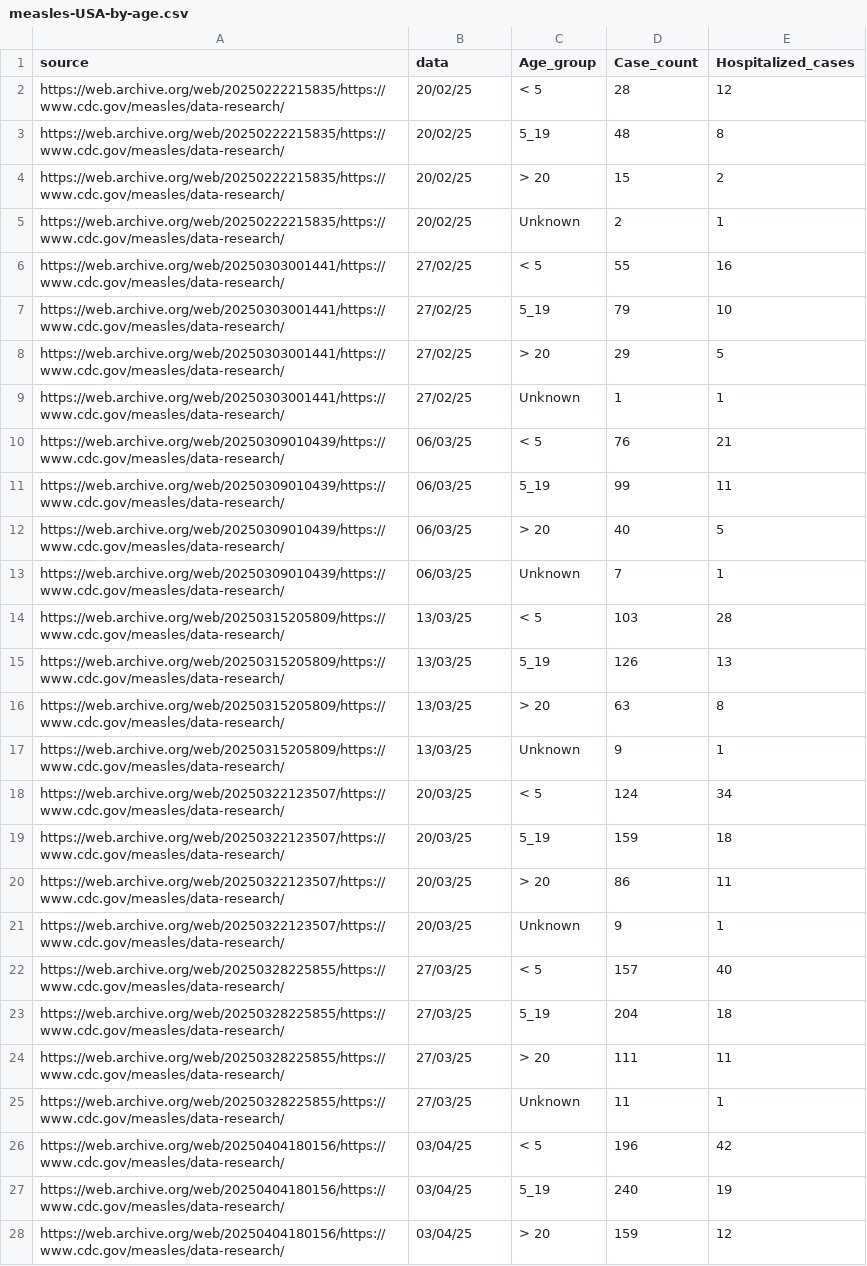
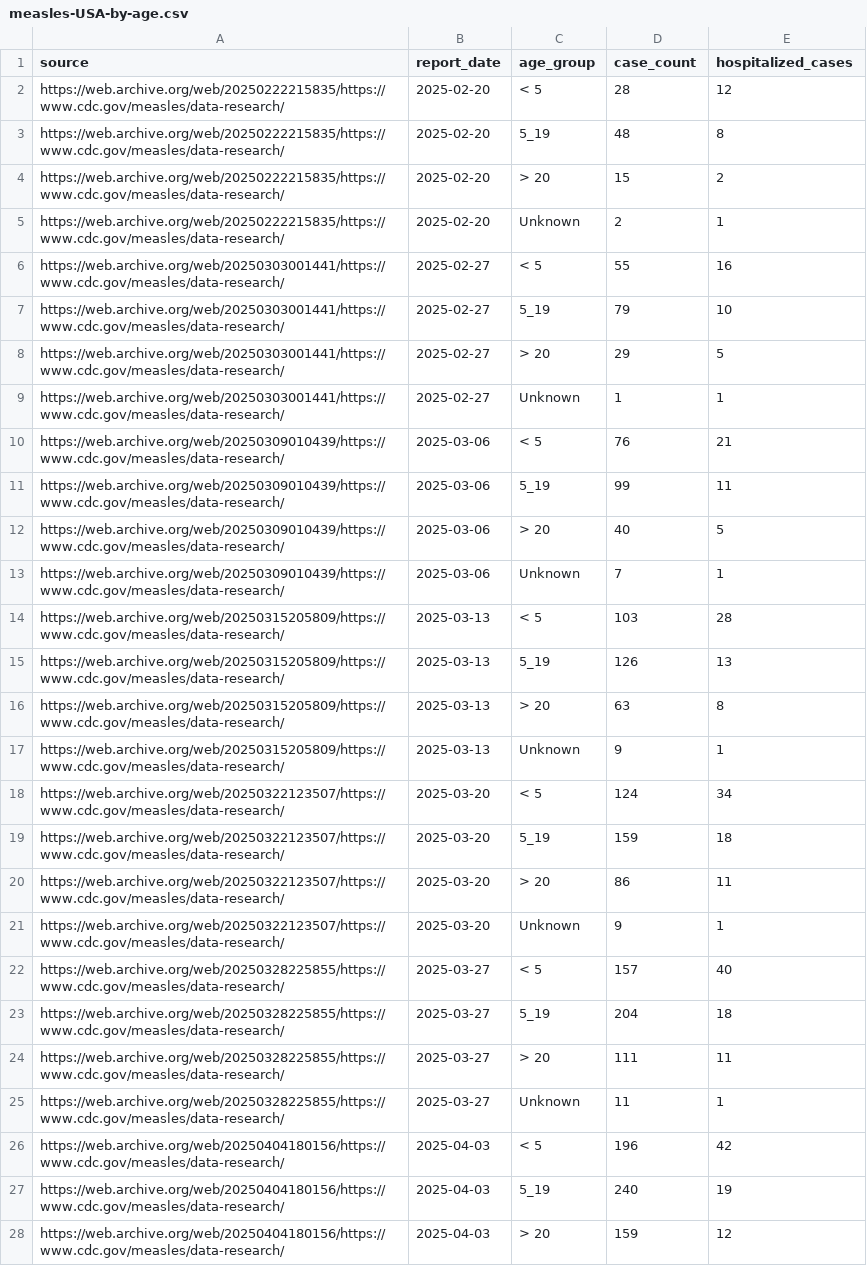
Before and after one commit to fbranda/measles, a CSV file: USA/data/2025/measles-USA-by-age.csv, drawn as a sheet; only a part is shown; the diff covers the shown part only; the diff names each change by its address in the sheet, - before the commit and + after, or states it on an @@ line.

Commit message:
Add files via upload

```diff
--- a/USA/data/2025/measles-USA-by-age.csv
+++ b/USA/data/2025/measles-USA-by-age.csv
-B1: data
+B1: report_date
-C1: Age_group
+C1: age_group
-D1: Case_count
+D1: case_count
-E1: Hospitalized_cases
+E1: hospitalized_cases
-B2:B5 (report_date): 20/02/25
+B2:B5 (report_date): 2025-02-20
-B6:B9 (report_date): 27/02/25
+B6:B9 (report_date): 2025-02-27
-B10:B13 (report_date): 06/03/25
+B10:B13 (report_date): 2025-03-06
-B14:B17 (report_date): 13/03/25
+B14:B17 (report_date): 2025-03-13
-B18:B21 (report_date): 20/03/25
+B18:B21 (report_date): 2025-03-20
-B22:B25 (report_date): 27/03/25
+B22:B25 (report_date): 2025-03-27
-B26:B28 (report_date): 03/04/25
+B26:B28 (report_date): 2025-04-03
```
Also changed, not shown: 8 added rows, 4 removed rows and 41 edited cells elsewhere in this file.
